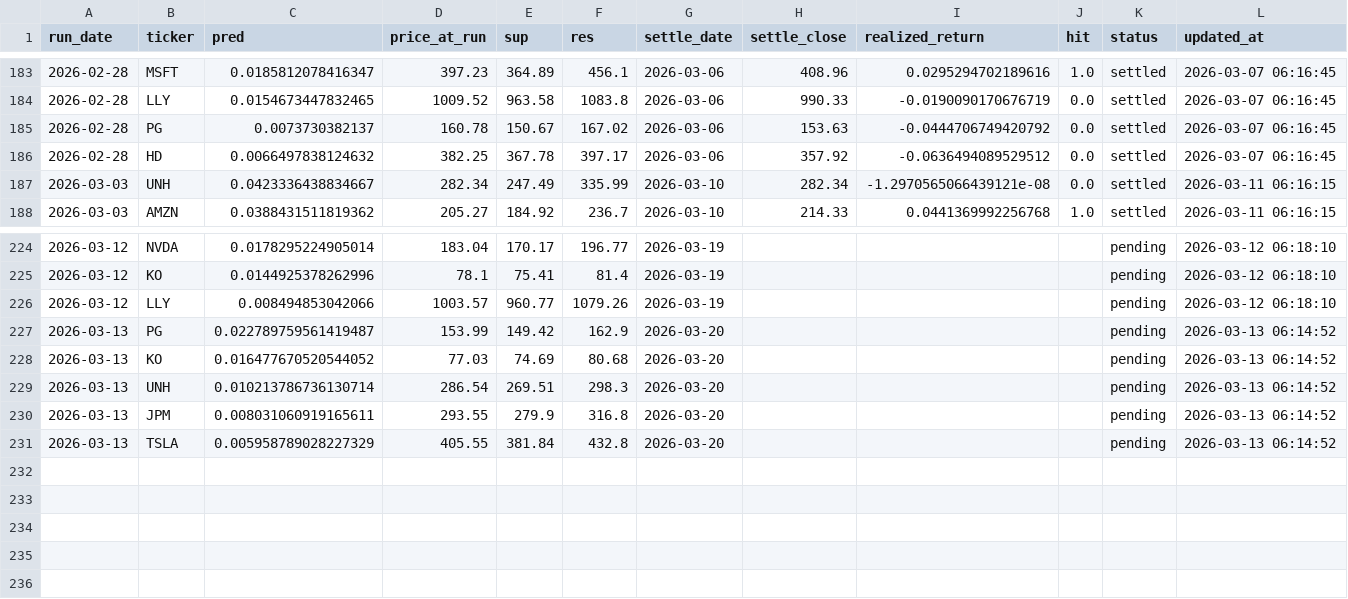
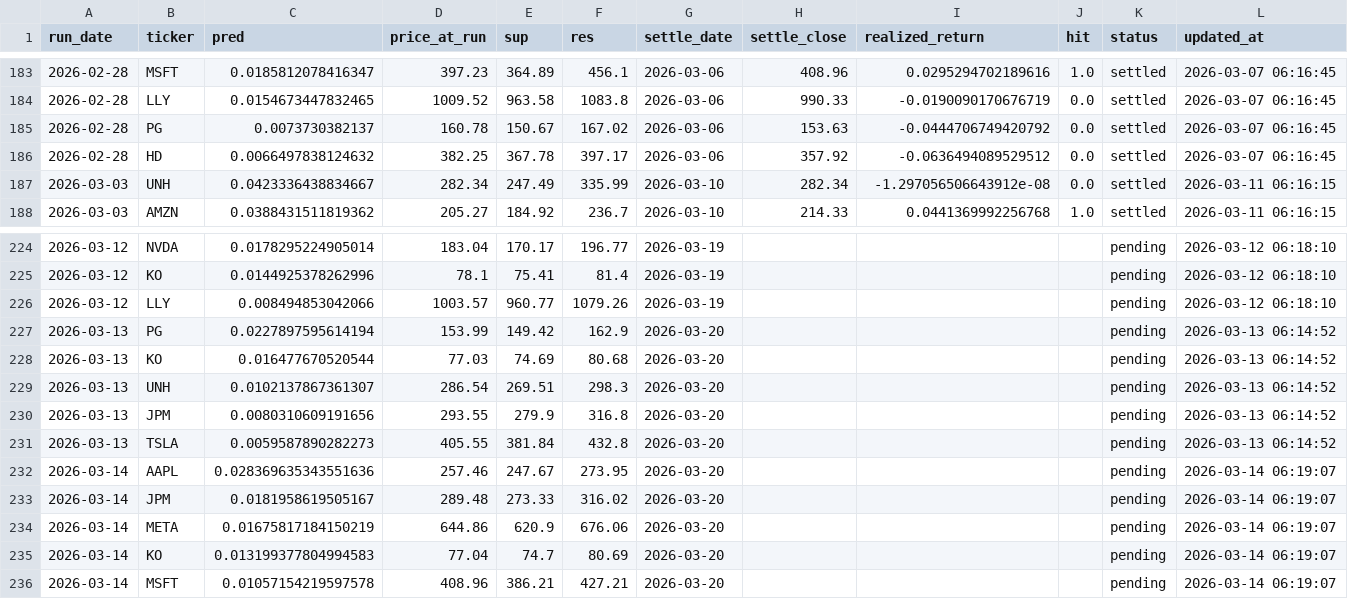
Before and after one commit to chehao0221/US-stock-ai, a CSV file: us_history.csv, drawn as a sheet; only a part is shown, gaps mark what is left out; the diff covers the shown part only.

```diff
--- a/us_history.csv
+++ b/us_history.csv
@@ -186,3 +186,3 @@
 2026-02-28,HD,0.0066497838124632,382.25,367.78,397.17,2026-03-06,357.92,-0.0636494089529512,0.0,settled,2026-03-07 06:16:45
-2026-03-03,UNH,0.0423336438834667,282.34,247.49,335.99,2026-03-10,282.34,-1.2970565066439121e-08,0.0,settled,2026-03-11 06:16:15
+2026-03-03,UNH,0.0423336438834667,282.34,247.49,335.99,2026-03-10,282.34,-1.297056506643912e-08,0.0,settled,2026-03-11 06:16:15
 2026-03-03,AMZN,0.0388431511819362,205.27,184.92,236.7,2026-03-10,214.33,0.0441369992256768,1.0,settled,2026-03-11 06:16:15
@@ -226,6 +226,11 @@
 2026-03-12,LLY,0.008494853042066,1003.57,960.77,1079.26,2026-03-19,,,,pending,2026-03-12 06:18:10
-2026-03-13,PG,0.022789759561419487,153.99,149.42,162.9,2026-03-20,,,,pending,2026-03-13 06:14:52
-2026-03-13,KO,0.016477670520544052,77.03,74.69,80.68,2026-03-20,,,,pending,2026-03-13 06:14:52
-2026-03-13,UNH,0.010213786736130714,286.54,269.51,298.3,2026-03-20,,,,pending,2026-03-13 06:14:52
-2026-03-13,JPM,0.008031060919165611,293.55,279.9,316.8,2026-03-20,,,,pending,2026-03-13 06:14:52
-2026-03-13,TSLA,0.005958789028227329,405.55,381.84,432.8,2026-03-20,,,,pending,2026-03-13 06:14:52
+2026-03-13,PG,0.0227897595614194,153.99,149.42,162.9,2026-03-20,,,,pending,2026-03-13 06:14:52
+2026-03-13,KO,0.016477670520544,77.03,74.69,80.68,2026-03-20,,,,pending,2026-03-13 06:14:52
+2026-03-13,UNH,0.0102137867361307,286.54,269.51,298.3,2026-03-20,,,,pending,2026-03-13 06:14:52
+2026-03-13,JPM,0.0080310609191656,293.55,279.9,316.8,2026-03-20,,,,pending,2026-03-13 06:14:52
+2026-03-13,TSLA,0.0059587890282273,405.55,381.84,432.8,2026-03-20,,,,pending,2026-03-13 06:14:52
+2026-03-14,AAPL,0.028369635343551636,257.46,247.67,273.95,2026-03-20,,,,pending,2026-03-14 06:19:07
+2026-03-14,JPM,0.0181958619505167,289.48,273.33,316.02,2026-03-20,,,,pending,2026-03-14 06:19:07
+2026-03-14,META,0.01675817184150219,644.86,620.9,676.06,2026-03-20,,,,pending,2026-03-14 06:19:07
+2026-03-14,KO,0.013199377804994583,77.04,74.7,80.69,2026-03-20,,,,pending,2026-03-14 06:19:07
+2026-03-14,MSFT,0.01057154219597578,408.96,386.21,427.21,2026-03-20,,,,pending,2026-03-14 06:19:07
```
Also changed, not shown: 55 edited cells elsewhere in this file.
